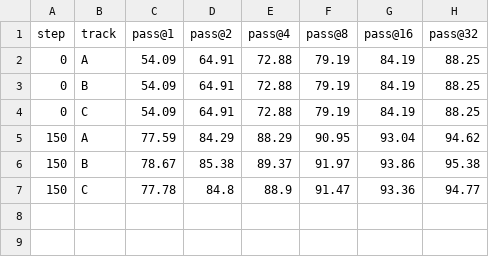
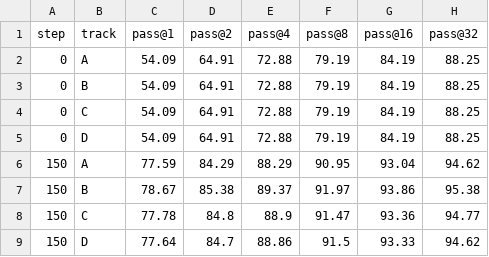
Before and after one commit to cfw20/cs224r-project-e3, a CSV file: notebooks/0p6b_pass_at_k.csv, drawn as a sheet.

```diff
--- a/notebooks/0p6b_pass_at_k.csv
+++ b/notebooks/0p6b_pass_at_k.csv
@@ -4,2 +4,3 @@ step,track,pass@1,pass@2,pass@4,pass@8,pass@16,pass@32
 0,C,54.09,64.91,72.88,79.19,84.19,88.25
+0,D,54.09,64.91,72.88,79.19,84.19,88.25
 150,A,77.59,84.29,88.29,90.95,93.04,94.62
@@ -7 +8,2 @@ step,track,pass@1,pass@2,pass@4,pass@8,pass@16,pass@32
 150,C,77.78,84.8,88.9,91.47,93.36,94.77
+150,D,77.64,84.7,88.86,91.5,93.33,94.62
```
Also changed, not shown: 11 other files.
